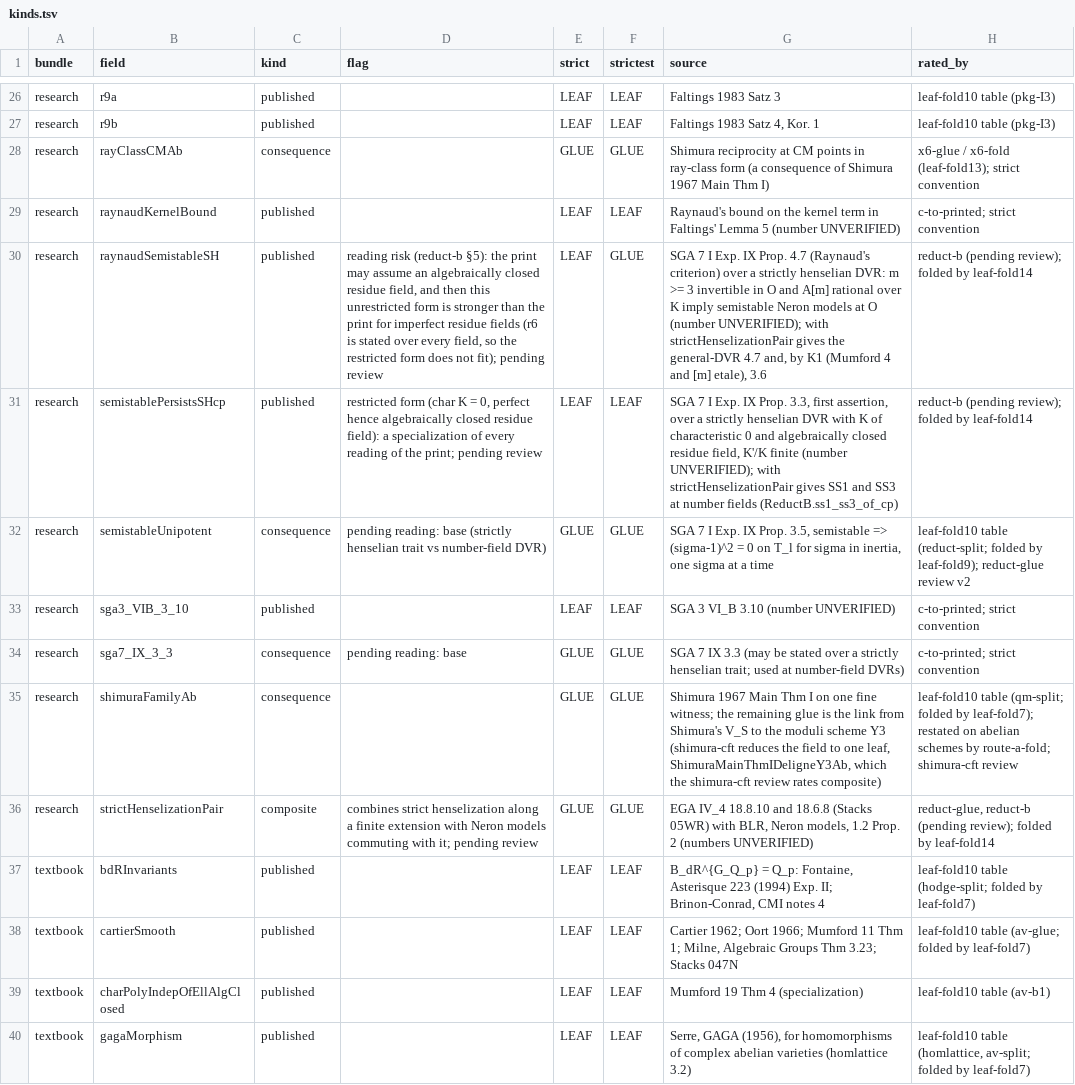
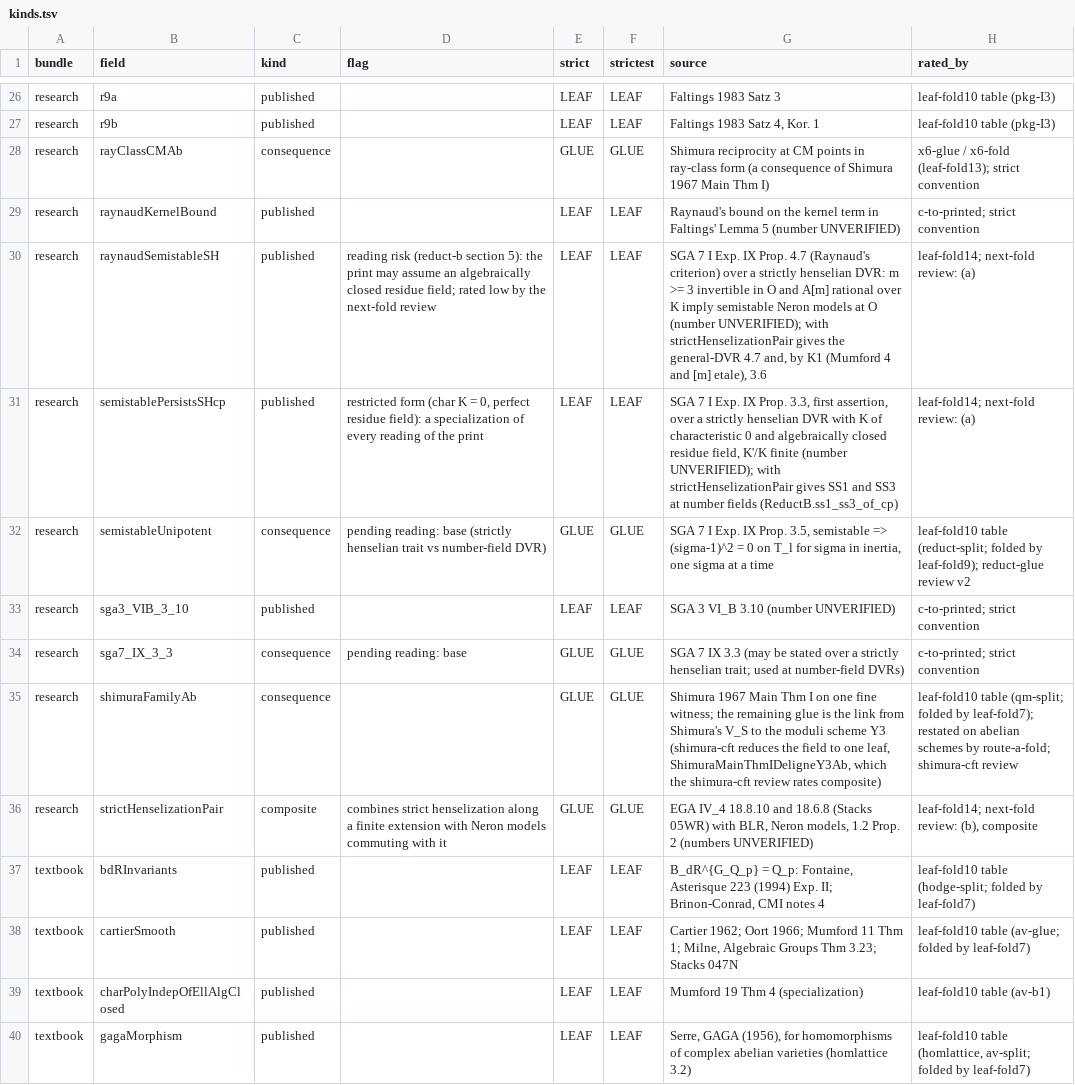
Before and after one commit to CheyLoveday/diophantine-z-q, a TSV file: docs/one-proof/kinds.tsv, drawn as a sheet; only a part is shown, gaps mark what is left out; the diff names each change by its address in the sheet, - before the commit and + after, or states it on an @@ line.

Commit message:
leaf-fold14: kinds.tsv rows rated by the next-fold review (raynaudSemistableSH and semistablePersistsSHcp (a), strictHenselizationPair (b)); OPEN.md regenerated on w66 (68 fields, strict 53/15, strictest 51/17)

```diff
--- a/docs/one-proof/kinds.tsv
+++ b/docs/one-proof/kinds.tsv
-D30 (flag): …risk (reduct-b §5): the print may assume an algebraically closed residue field, and then this unrestricted form is stronger than the print for imperfect residue fields (r6 is stated over every field, so the restricted form does not fit); pending review
+D30 (flag): …risk (reduct-b section 5): the print may assume an algebraically closed residue field; rated low by the next-fold review
-F30 (strictest): GLUE
+F30 (strictest): LEAF
-H30:H31 (rated_by): reduct-b (pending review); folded by leaf-fold14
+H30:H31 (rated_by): leaf-fold14; next-fold review: (a)
-D31 (flag): …0, perfect hence algebraically closed residue field): a specialization of every reading of the print; pending review
+D31 (flag): …0, perfect residue field): a specialization of every reading of the print
-D36 (flag): …commuting with it; pending review
+D36 (flag): …commuting with it
-H36 (rated_by): reduct-glue, reduct-b (pending review); folded by leaf-fold14
+H36 (rated_by): leaf-fold14; next-fold review: (b), composite
```
Also changed, not shown: 1 other file.
